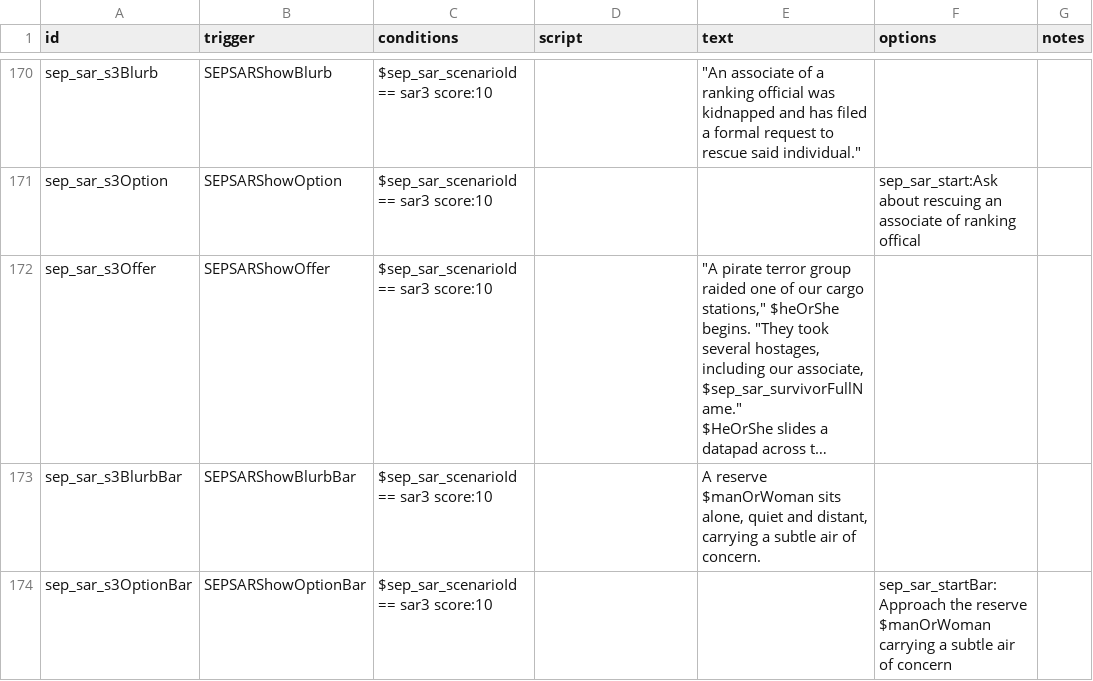
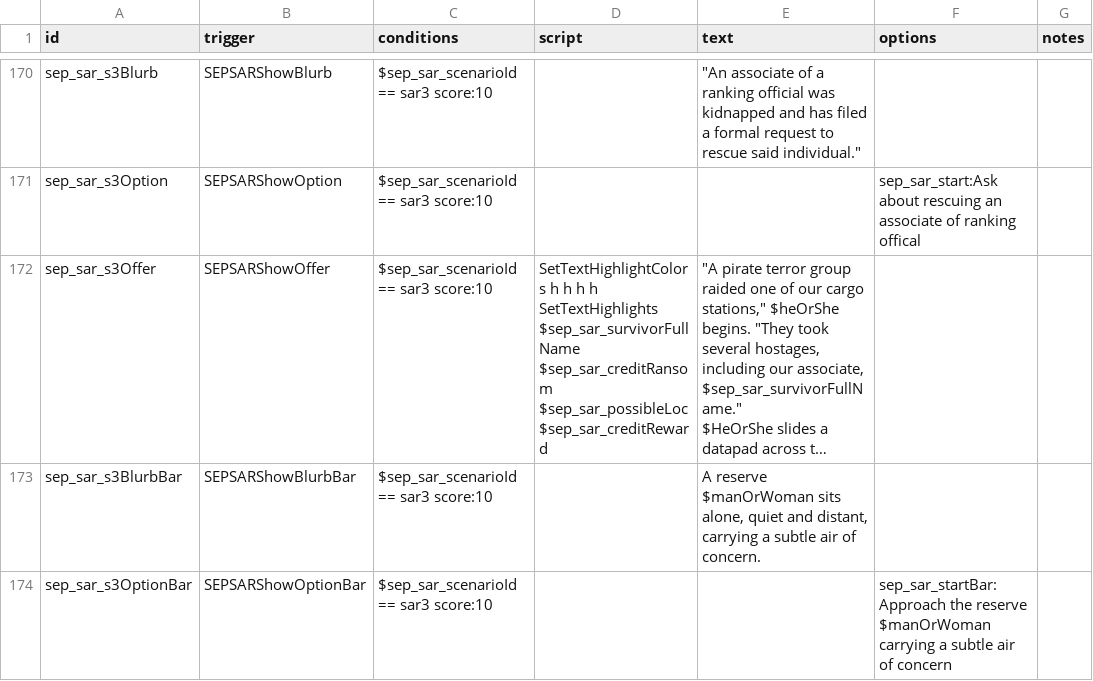
Before and after one commit to AudaxLudos/sector-expansion-pack, a CSV file: data/campaign/rules.csv, drawn as a sheet; only a part is shown, gaps mark what is left out; long unchanged cells end in …; ↵ is a line break in a cell; the diff names each change by its address in the sheet, - before the commit and + after, or states it on an @@ line.

Commit message:
Fix search and rescue mission scenario missing highlight texts

```diff
--- a/data/campaign/rules.csv
+++ b/data/campaign/rules.csv
-D172 (script): (empty)
+D172 (script): SetTextHighlightColors h h h h ↵ SetTextHighlights $sep_sar_survivorFullName $sep_sar_creditRansom $sep_sar_possibleLoc $sep_sar_creditReward
```
Also changed, not shown: 2 other files.
